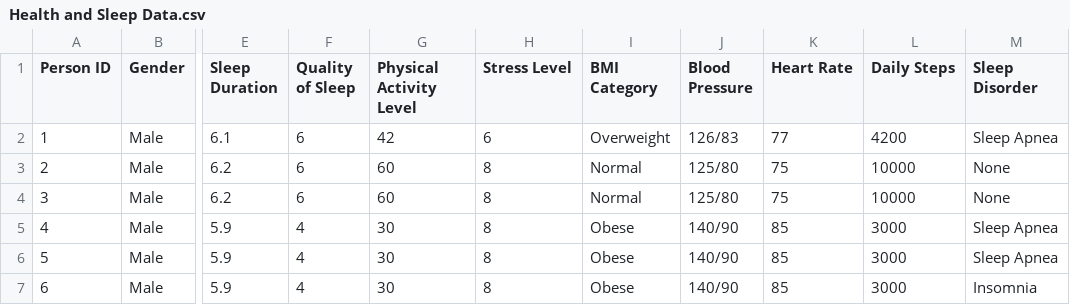
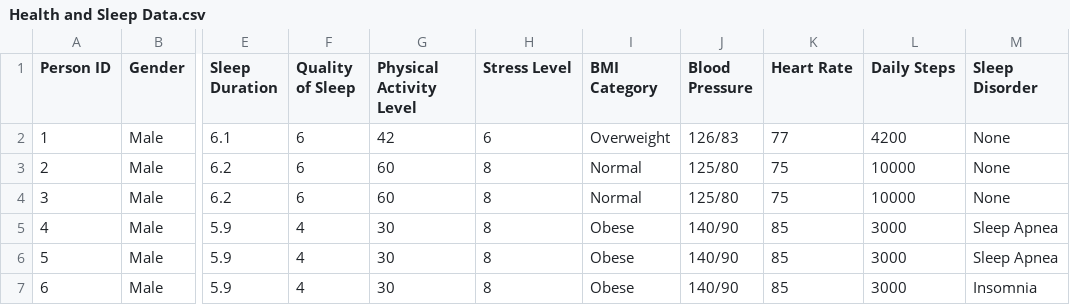
Before and after one commit to univDarko/dataset-kaggle, a CSV file: Health and Sleep Data.csv, drawn as a sheet; only a part is shown, gaps mark what is left out; the diff names each change by its address in the sheet, - before the commit and + after, or states it on an @@ line.

Commit message:
Update Health and Sleep Data.csv

```diff
--- a/Health and Sleep Data.csv
+++ b/Health and Sleep Data.csv
-M2 (Sleep Disorder): Sleep Apnea
+M2 (Sleep Disorder): None
```
